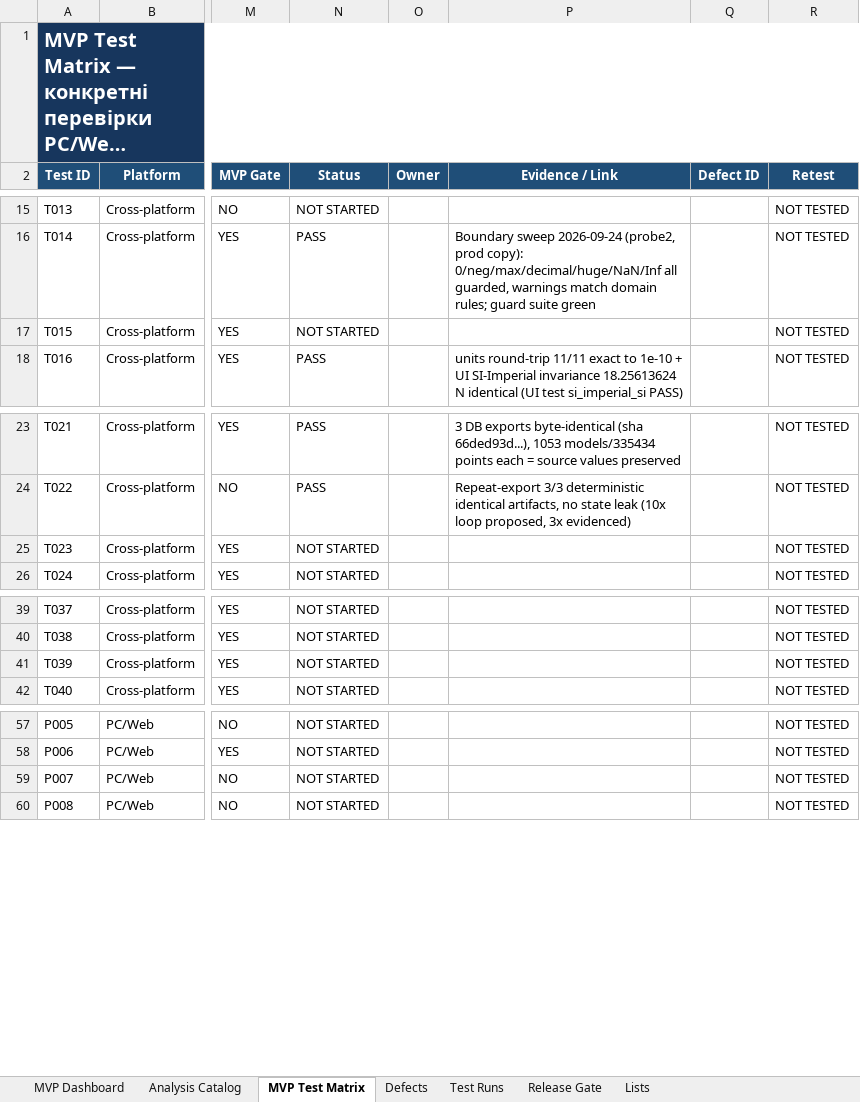
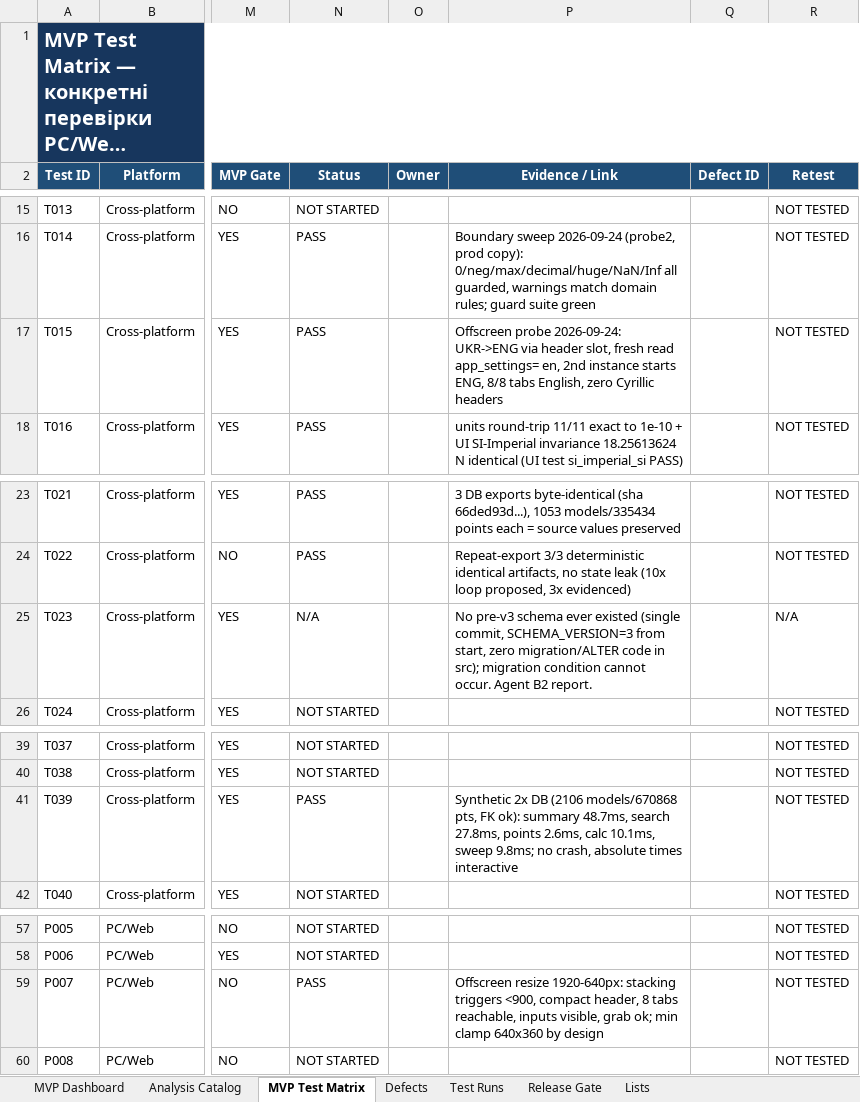
Before and after one commit to kot0070/propeller-calculator, an Excel workbook: work/MVP_App_Analysis_WORKING.xlsx, sheet MVP Test Matrix, drawn as a sheet; only a part is shown, gaps mark what is left out; long unchanged cells end in …; values as stored, in another font and other column widths than the file's, no borders; conditional formats and table styles not drawn; the diff names each change by its address in the sheet, - before the commit and + after, or states it on an @@ line.

Commit message:
Probe results: P007/T015/T039 PASS, T023 N/A, widget-leak recorded

```diff
--- a/work/MVP_App_Analysis_WORKING.xlsx (sheet MVP Test Matrix)
+++ b/work/MVP_App_Analysis_WORKING.xlsx (sheet MVP Test Matrix)
-N17 (Status): NOT STARTED
+N17 (Status): PASS
-P17 (Evidence / Link): (empty)
+P17 (Evidence / Link): Offscreen probe 2026-09-24: UKR->ENG via header slot, fresh read app_settings= en, 2nd instance starts ENG, 8/8 tabs English, zero Cyrillic headers
-N25 (Status): NOT STARTED
+N25 (Status): N/A
-P25 (Evidence / Link): (empty)
+P25 (Evidence / Link): No pre-v3 schema ever existed (single commit, SCHEMA_VERSION=3 from start, zero migration/ALTER code in src); migration condition cannot occur. Agent B2 report.
-R25 (Retest): NOT TESTED
+R25 (Retest): N/A
-N41 (Status): NOT STARTED
+N41 (Status): PASS
-P41 (Evidence / Link): (empty)
+P41 (Evidence / Link): Synthetic 2x DB (2106 models/670868 pts, FK ok): summary 48.7ms, search 27.8ms, points 2.6ms, calc 10.1ms, sweep 9.8ms; no crash, absolute times interactive
-N59 (Status): NOT STARTED
+N59 (Status): PASS
-P59 (Evidence / Link): (empty)
+P59 (Evidence / Link): Offscreen resize 1920-640px: stacking triggers <900, compact header, 8 tabs reachable, inputs visible, grab ok; min clamp 640x360 by design
```
Also changed, not shown: sheet Test Runs, 1 other file.
